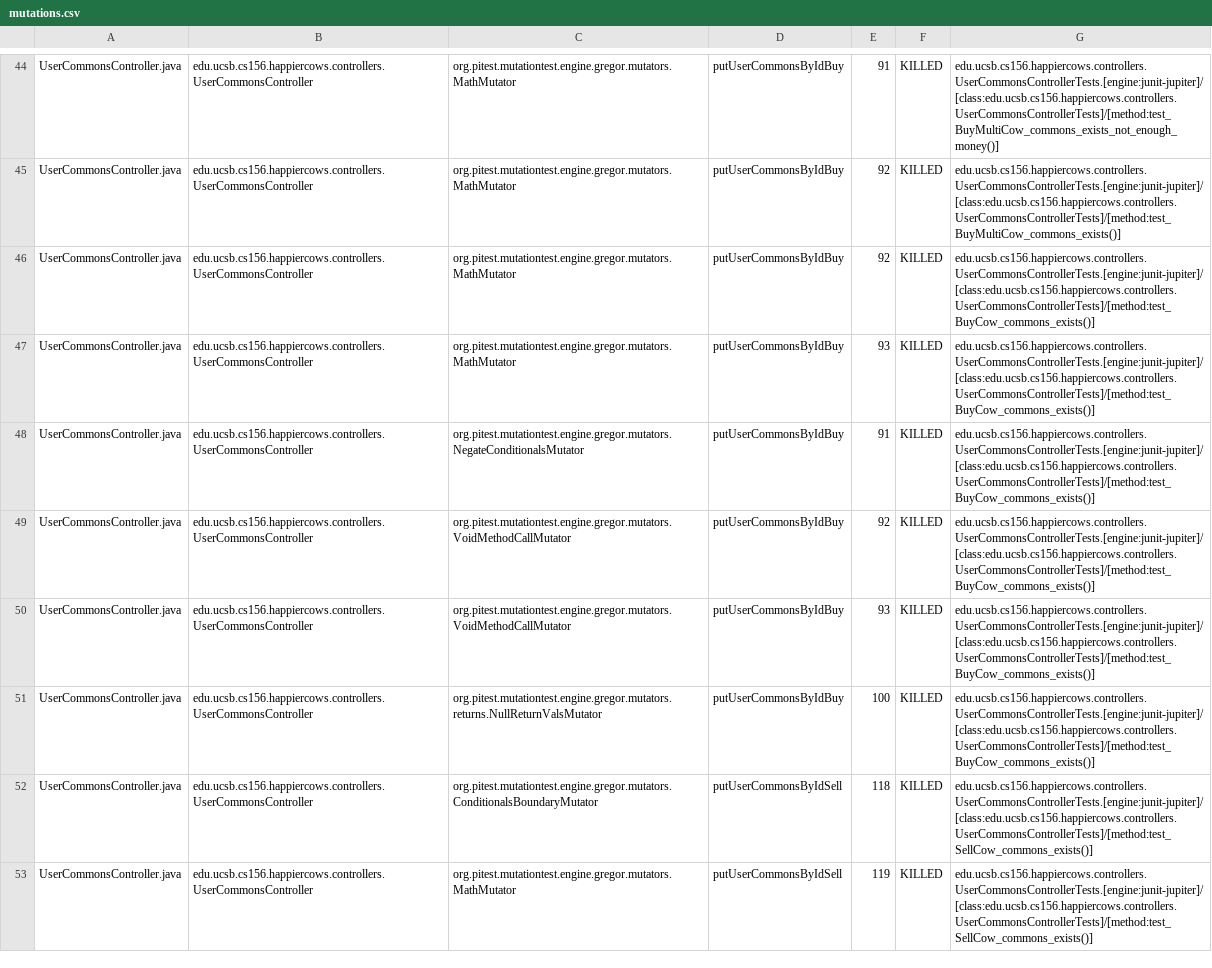
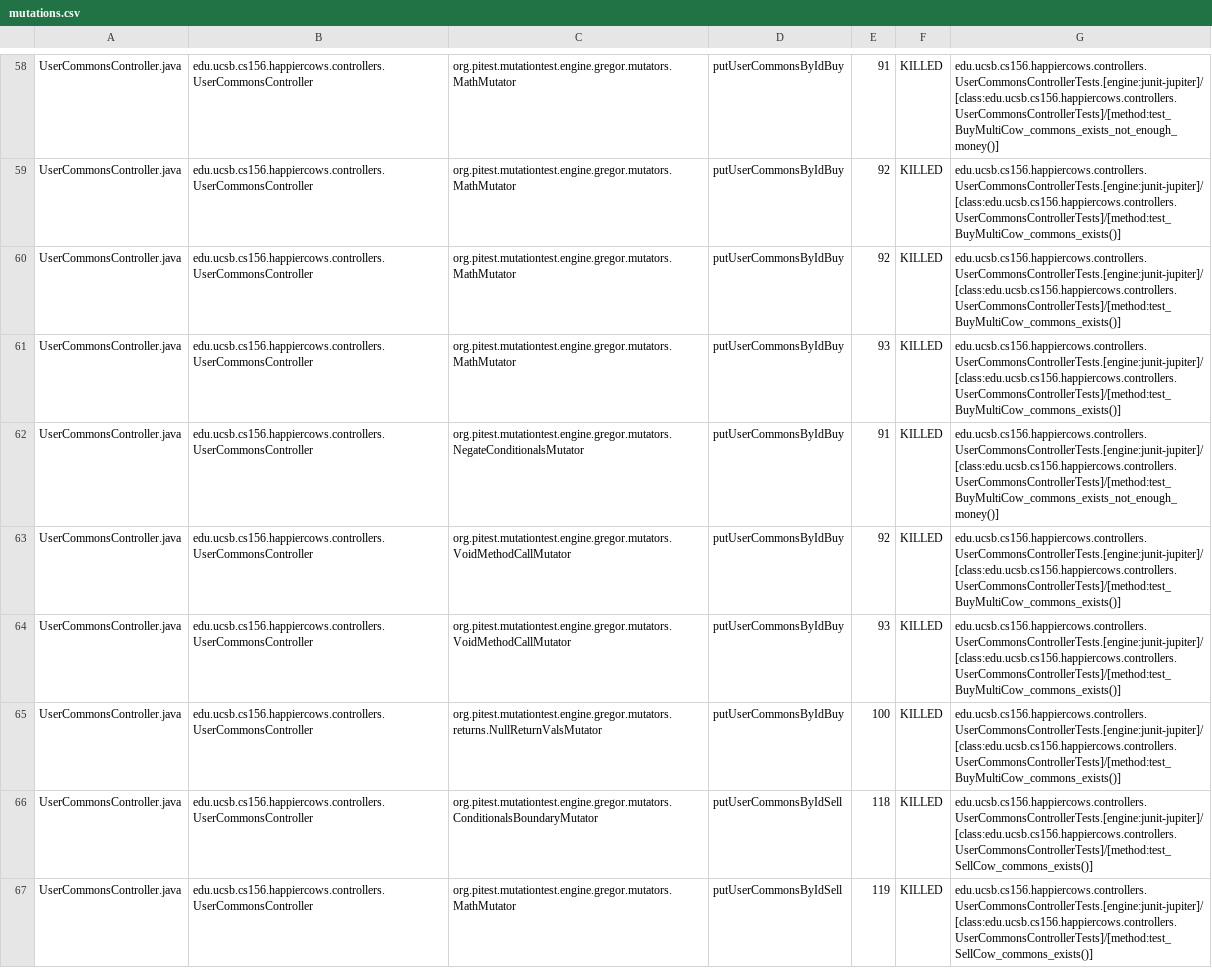
Before and after one commit to ucsb-cs156-s23/proj-happycows-s23-6pm-2, a CSV file: prs/13/pitest/mutations.csv, drawn as a sheet; only a part is shown, gaps mark what is left out; the diff covers the shown part only.

Commit message:
Deploying to gh-pages from @ ucsb-cs156-s23/proj-happycows-s23-6pm-2@23b3cf946570612ecec930878070191e525c8e0c 🚀

```diff
--- a/prs/13/pitest/mutations.csv
+++ b/prs/13/pitest/mutations.csv
@@ -45,8 +59,8 @@ UserCommonsController.java,edu.ucsb.cs156.happiercows.controllers.UserCommonsCon
 UserCommonsController.java,edu.ucsb.cs156.happiercows.controllers.UserCommonsController,org.pitest.mutationtest.engine.gregor.mutators.MathMutator,putUserCommonsByIdBuy,92,KILLED,edu.ucsb.cs156.happiercows.controllers.UserCommonsControllerTests.[engine:junit-jupiter]/[class:edu.ucsb.cs156.happiercows.controllers.UserCommonsControllerTests]/[method:test_BuyMultiCow_commons_exists()]
-UserCommonsController.java,edu.ucsb.cs156.happiercows.controllers.UserCommonsController,org.pitest.mutationtest.engine.gregor.mutators.MathMutator,putUserCommonsByIdBuy,92,KILLED,edu.ucsb.cs156.happiercows.controllers.UserCommonsControllerTests.[engine:junit-jupiter]/[class:edu.ucsb.cs156.happiercows.controllers.UserCommonsControllerTests]/[method:test_BuyCow_commons_exists()]
-UserCommonsController.java,edu.ucsb.cs156.happiercows.controllers.UserCommonsController,org.pitest.mutationtest.engine.gregor.mutators.MathMutator,putUserCommonsByIdBuy,93,KILLED,edu.ucsb.cs156.happiercows.controllers.UserCommonsControllerTests.[engine:junit-jupiter]/[class:edu.ucsb.cs156.happiercows.controllers.UserCommonsControllerTests]/[method:test_BuyCow_commons_exists()]
-UserCommonsController.java,edu.ucsb.cs156.happiercows.controllers.UserCommonsController,org.pitest.mutationtest.engine.gregor.mutators.NegateConditionalsMutator,putUserCommonsByIdBuy,91,KILLED,edu.ucsb.cs156.happiercows.controllers.UserCommonsControllerTests.[engine:junit-jupiter]/[class:edu.ucsb.cs156.happiercows.controllers.UserCommonsControllerTests]/[method:test_BuyCow_commons_exists()]
-UserCommonsController.java,edu.ucsb.cs156.happiercows.controllers.UserCommonsController,org.pitest.mutationtest.engine.gregor.mutators.VoidMethodCallMutator,putUserCommonsByIdBuy,92,KILLED,edu.ucsb.cs156.happiercows.controllers.UserCommonsControllerTests.[engine:junit-jupiter]/[class:edu.ucsb.cs156.happiercows.controllers.UserCommonsControllerTests]/[method:test_BuyCow_commons_exists()]
-UserCommonsController.java,edu.ucsb.cs156.happiercows.controllers.UserCommonsController,org.pitest.mutationtest.engine.gregor.mutators.VoidMethodCallMutator,putUserCommonsByIdBuy,93,KILLED,edu.ucsb.cs156.happiercows.controllers.UserCommonsControllerTests.[engine:junit-jupiter]/[class:edu.ucsb.cs156.happiercows.controllers.UserCommonsControllerTests]/[method:test_BuyCow_commons_exists()]
-UserCommonsController.java,edu.ucsb.cs156.happiercows.controllers.UserCommonsController,org.pitest.mutationtest.engine.gregor.mutators.returns.NullReturnValsMutator,putUserCommonsByIdBuy,100,KILLED,edu.ucsb.cs156.happiercows.controllers.UserCommonsControllerTests.[engine:junit-jupiter]/[class:edu.ucsb.cs156.happiercows.controllers.UserCommonsControllerTests]/[method:test_BuyCow_commons_exists()]
+UserCommonsController.java,edu.ucsb.cs156.happiercows.controllers.UserCommonsController,org.pitest.mutationtest.engine.gregor.mutators.MathMutator,putUserCommonsByIdBuy,92,KILLED,edu.ucsb.cs156.happiercows.controllers.UserCommonsControllerTests.[engine:junit-jupiter]/[class:edu.ucsb.cs156.happiercows.controllers.UserCommonsControllerTests]/[method:test_BuyMultiCow_commons_exists()]
+UserCommonsController.java,edu.ucsb.cs156.happiercows.controllers.UserCommonsController,org.pitest.mutationtest.engine.gregor.mutators.MathMutator,putUserCommonsByIdBuy,93,KILLED,edu.ucsb.cs156.happiercows.controllers.UserCommonsControllerTests.[engine:junit-jupiter]/[class:edu.ucsb.cs156.happiercows.controllers.UserCommonsControllerTests]/[method:test_BuyMultiCow_commons_exists()]
+UserCommonsController.java,edu.ucsb.cs156.happiercows.controllers.UserCommonsController,org.pitest.mutationtest.engine.gregor.mutators.NegateConditionalsMutator,putUserCommonsByIdBuy,91,KILLED,edu.ucsb.cs156.happiercows.controllers.UserCommonsControllerTests.[engine:junit-jupiter]/[class:edu.ucsb.cs156.happiercows.controllers.UserCommonsControllerTests]/[method:test_BuyMultiCow_commons_exists_not_enough_money()]
+UserCommonsController.java,edu.ucsb.cs156.happiercows.controllers.UserCommonsController,org.pitest.mutationtest.engine.gregor.mutators.VoidMethodCallMutator,putUserCommonsByIdBuy,92,KILLED,edu.ucsb.cs156.happiercows.controllers.UserCommonsControllerTests.[engine:junit-jupiter]/[class:edu.ucsb.cs156.happiercows.controllers.UserCommonsControllerTests]/[method:test_BuyMultiCow_commons_exists()]
+UserCommonsController.java,edu.ucsb.cs156.happiercows.controllers.UserCommonsController,org.pitest.mutationtest.engine.gregor.mutators.VoidMethodCallMutator,putUserCommonsByIdBuy,93,KILLED,edu.ucsb.cs156.happiercows.controllers.UserCommonsControllerTests.[engine:junit-jupiter]/[class:edu.ucsb.cs156.happiercows.controllers.UserCommonsControllerTests]/[method:test_BuyMultiCow_commons_exists()]
+UserCommonsController.java,edu.ucsb.cs156.happiercows.controllers.UserCommonsController,org.pitest.mutationtest.engine.gregor.mutators.returns.NullReturnValsMutator,putUserCommonsByIdBuy,100,KILLED,edu.ucsb.cs156.happiercows.controllers.UserCommonsControllerTests.[engine:junit-jupiter]/[class:edu.ucsb.cs156.happiercows.controllers.UserCommonsControllerTests]/[method:test_BuyMultiCow_commons_exists()]
 UserCommonsController.java,edu.ucsb.cs156.happiercows.controllers.UserCommonsController,org.pitest.mutationtest.engine.gregor.mutators.ConditionalsBoundaryMutator,putUserCommonsByIdSell,118,KILLED,edu.ucsb.cs156.happiercows.controllers.UserCommonsControllerTests.[engine:junit-jupiter]/[class:edu.ucsb.cs156.happiercows.controllers.UserCommonsControllerTests]/[method:test_SellCow_commons_exists()]
```
Also changed, not shown: 9 added rows, 9 removed rows, 33 moved rows and 28 edited cells elsewhere in this file, 22 other files.
